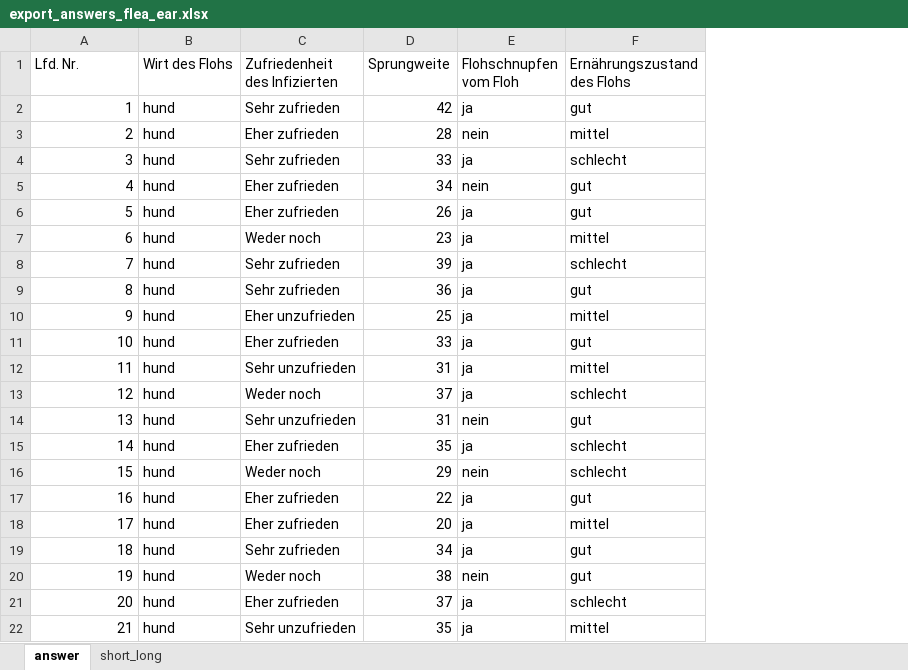
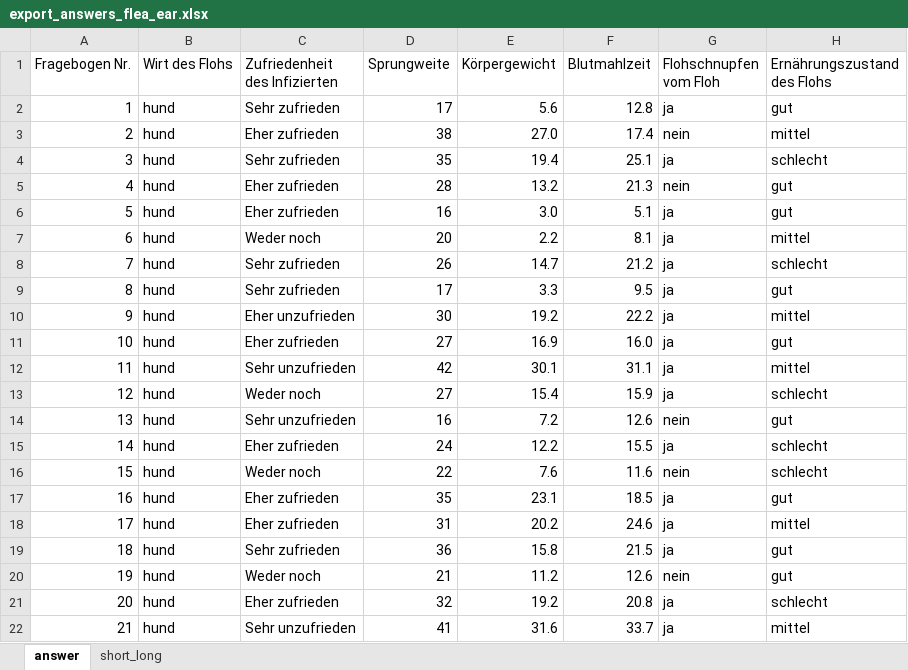
Before and after one commit to jkruppa/vorlesungen, an Excel workbook: Allgemeine Daten/questionaire/export_answers_flea_ear.xlsx, sheet answer, drawn as a sheet; only a part is shown; values as stored, in another font and other column widths than the file's, no borders; removed rows and columns are numbered as before the commit, all else as after; the diff covers the shown part only; the diff names each change by its address in the sheet, - before the commit and + after, or states it on an @@ line.

```diff
--- a/Allgemeine Daten/questionaire/export_answers_flea_ear.xlsx (sheet answer)
+++ b/Allgemeine Daten/questionaire/export_answers_flea_ear.xlsx (sheet answer)
+column E (Körpergewicht), rows 2-8: 5.6 | 27.0 | 19.4 | 13.2 | 3.0 | 2.2 | 14.7; rows 19-22: 15.8 | 11.2 | 19.2 | 31.6
+column F (Blutmahlzeit), rows 2-8: 12.8 | 17.4 | 25.1 | 21.3 | 5.1 | 8.1 | 21.2; rows 19-22: 21.5 | 12.6 | 20.8 | 33.7
@@ column A (Fragebogen Nr.) renumbered between rows 1 and 19 @@
-D2 (Sprungweite): 42
+D2 (Sprungweite): 17
-D3 (Sprungweite): 28
+D3 (Sprungweite): 38
-D4 (Sprungweite): 33
+D4 (Sprungweite): 35
-D5 (Sprungweite): 34
+D5 (Sprungweite): 28
-D6 (Sprungweite): 26
+D6 (Sprungweite): 16
-D7 (Sprungweite): 23
+D7 (Sprungweite): 20
-D8 (Sprungweite): 39
+D8 (Sprungweite): 26
+row 9: 8 | hund | Sehr zufrieden | 17 | 3.3 | 9.5 | ja | gut
+row 10: 9 | hund | Eher unzufrieden | 30 | 19.2 | 22.2 | ja | mittel
+row 11: 10 | hund | Eher zufrieden | 27 | 16.9 | 16.0 | ja | gut
+row 12: 11 | hund | Sehr unzufrieden | 42 | 30.1 | 31.1 | ja | mittel
+row 13: 12 | hund | Weder noch | 27 | 15.4 | 15.9 | ja | schlecht
+row 14: 13 | hund | Sehr unzufrieden | 16 | 7.2 | 12.6 | nein | gut
+row 15: 14 | hund | Eher zufrieden | 24 | 12.2 | 15.5 | ja | schlecht
+row 16: 15 | hund | Weder noch | 22 | 7.6 | 11.6 | nein | schlecht
+row 17: 16 | hund | Eher zufrieden | 35 | 23.1 | 18.5 | ja | gut
+row 18: 17 | hund | Eher zufrieden | 31 | 20.2 | 24.6 | ja | mittel
-row 10: 9 | hund | Eher unzufrieden | 25 | ja | mittel
-row 11: 10 | hund | Eher zufrieden | 33 | ja | gut
-row 12: 11 | hund | Sehr unzufrieden | 31 | ja | mittel
-row 13: 12 | hund | Weder noch | 37 | ja | schlecht
-row 14: 13 | hund | Sehr unzufrieden | 31 | nein | gut
-row 15: 14 | hund | Eher zufrieden | 35 | ja | schlecht
-row 16: 15 | hund | Weder noch | 29 | nein | schlecht
-row 17: 16 | hund | Eher zufrieden | 22 | ja | gut
-row 18: 17 | hund | Eher zufrieden | 20 | ja | mittel
-row 19: 18 | hund | Sehr zufrieden | 34 | ja | gut
-D20 (Sprungweite): 38
+D20 (Sprungweite): 21
-D21 (Sprungweite): 37
+D21 (Sprungweite): 32
-D22 (Sprungweite): 35
+D22 (Sprungweite): 41
```
Also changed, not shown: 1 removed row and 29 edited cells elsewhere in this sheet, sheet short_long, Allgemeine Daten/questionaire/answers_flea_ear.xlsx, 17 other files.
